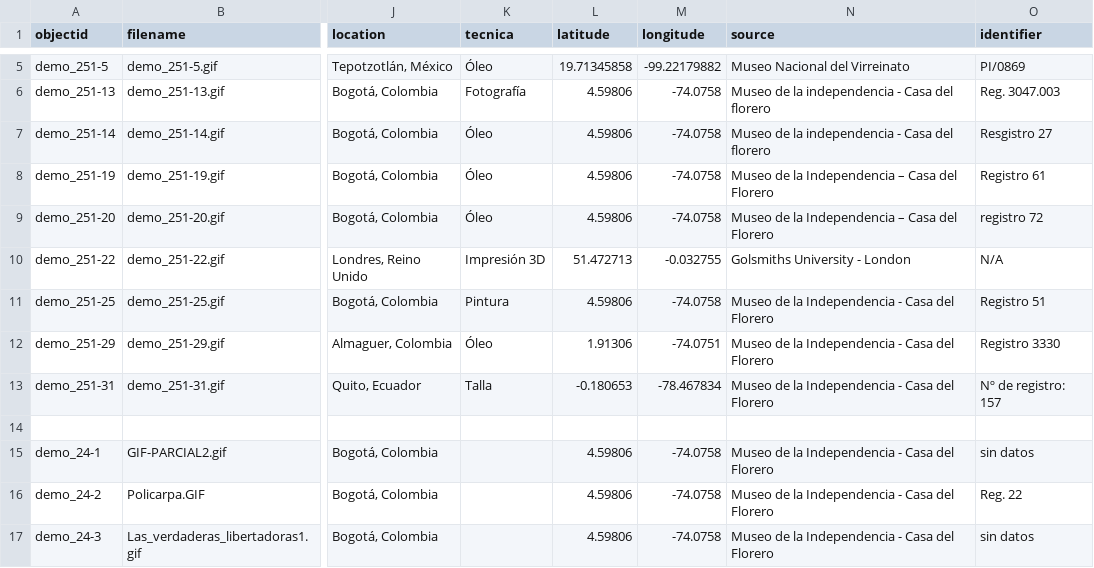
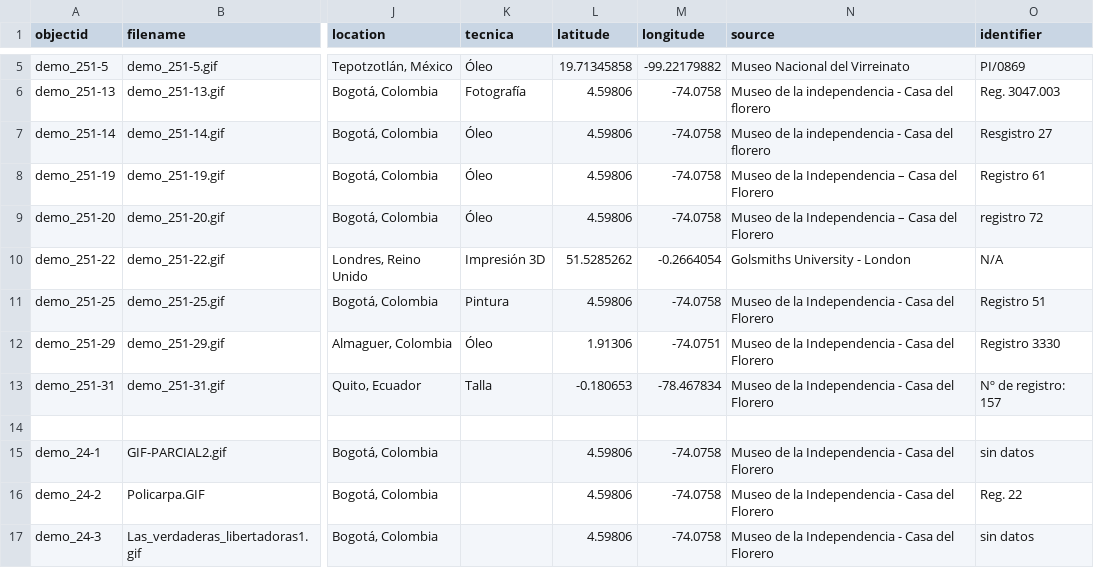
Before and after one commit to cdigitaljaveriana/museogif, a CSV file: _data/demo-metadata.csv, drawn as a sheet; only a part is shown, gaps mark what is left out; the diff names each change by its address in the sheet, - before the commit and + after, or states it on an @@ line.

Commit message:
Update demo-metadata.csv

```diff
--- a/_data/demo-metadata.csv
+++ b/_data/demo-metadata.csv
-L10 (latitude): 51.472713
+L10 (latitude): 51.5285262
-M10 (longitude): -0.032755
+M10 (longitude): -0.2664054
```
